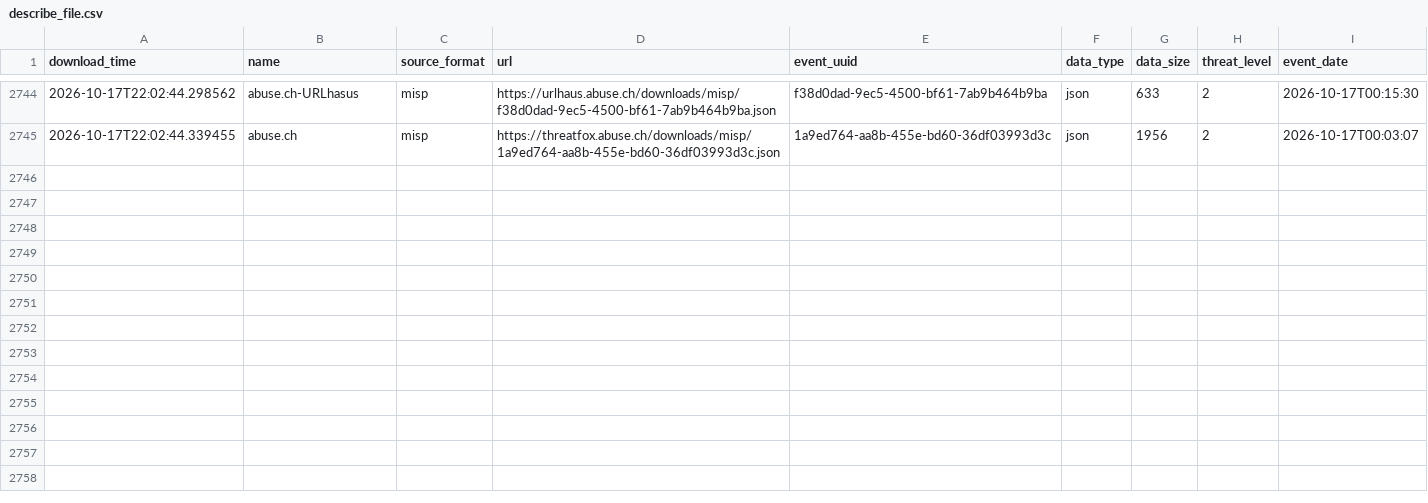
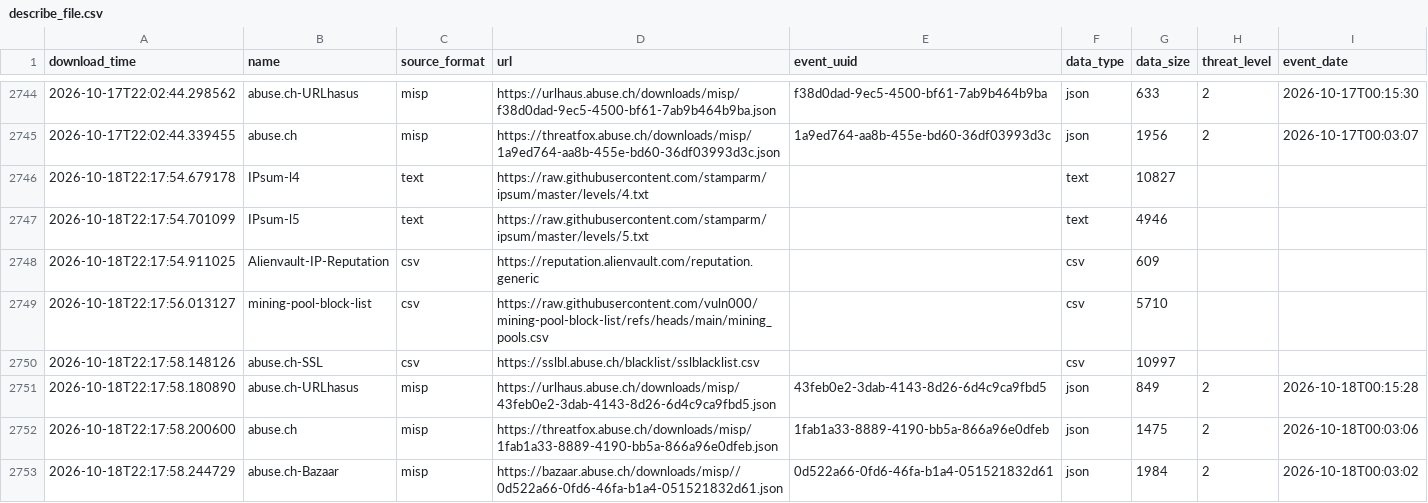
Before and after one commit to vuln000/FinalThreatFeed, a CSV file: output/describe_file.csv, drawn as a sheet; only a part is shown, gaps mark what is left out; the diff names each change by its address in the sheet, - before the commit and + after, or states it on an @@ line.

```diff
--- a/output/describe_file.csv
+++ b/output/describe_file.csv
+row 2746: 2026-10-18T22:17:54.679178 | IPsum-l4 | text | https://raw.githubusercontent.com/stamparm/ipsum/master/levels/4.txt |  | text | 10827
+row 2747: 2026-10-18T22:17:54.701099 | IPsum-l5 | text | https://raw.githubusercontent.com/stamparm/ipsum/master/levels/5.txt |  | text | 4946
+row 2748: 2026-10-18T22:17:54.911025 | Alienvault-IP-Reputation | csv | https://reputation.alienvault.com/reputation.generic |  | csv | 609
+row 2749: 2026-10-18T22:17:56.013127 | mining-pool-block-list | csv | https://raw.githubusercontent.com/vuln000/mining-pool-block-list/refs/heads/main/mining_pools.csv |  | csv | 5710
+row 2750: 2026-10-18T22:17:58.148126 | abuse.ch-SSL | csv | https://sslbl.abuse.ch/blacklist/sslblacklist.csv |  | csv | 10997
+row 2751: 2026-10-18T22:17:58.180890 | abuse.ch-URLhasus | misp | https://urlhaus.abuse.ch/downloads/misp/43feb0e2-3dab-4143-8d26-6d4c9ca9fbd5.json | 43feb0e2-3dab-4143-8d26-6d4c9ca9fbd5 | json | 849 | 2 | 2026-10-18T00:15:28
+row 2752: 2026-10-18T22:17:58.200600 | abuse.ch | misp | https://threatfox.abuse.ch/downloads/misp/1fab1a33-8889-4190-bb5a-866a96e0dfeb.json | 1fab1a33-8889-4190-bb5a-866a96e0dfeb | json | 1475 | 2 | 2026-10-18T00:03:06
+row 2753: 2026-10-18T22:17:58.244729 | abuse.ch-Bazaar | misp | https://bazaar.abuse.ch/downloads/misp//0d522a66-0fd6-46fa-b1a4-051521832d61.json | 0d522a66-0fd6-46fa-b1a4-051521832d61 | json | 1984 | 2 | 2026-10-18T00:03:02
```
Also changed, not shown: 3 other files.
